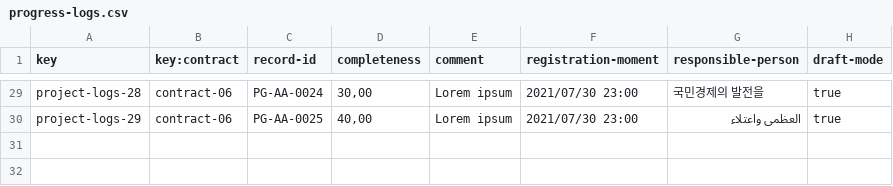
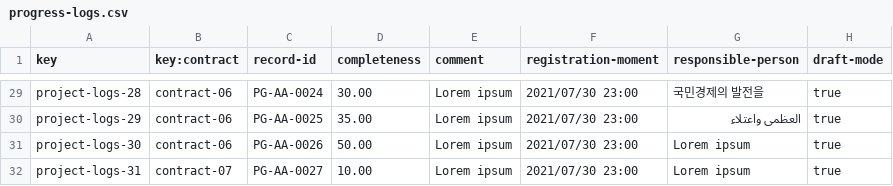
Before and after one commit to DP2-2024-C1-029/Acme-Software-Factory, a CSV file: src/main/webapp/WEB-INF/resources/sample-data/progress-logs.csv, drawn as a sheet; only a part is shown, gaps mark what is left out; the diff covers the shown part only; the diff names each change by its address in the sheet, - before the commit and + after, or states it on an @@ line.

```diff
--- a/src/main/webapp/WEB-INF/resources/sample-data/progress-logs.csv
+++ b/src/main/webapp/WEB-INF/resources/sample-data/progress-logs.csv
-D29 (completeness): 30,00
+D29 (completeness): 30.00
-D30 (completeness): 40,00
+D30 (completeness): 35.00
+row 31: project-logs-30 | contract-06 | PG-AA-0026 | 50.00 | Lorem ipsum | 2021/07/30 23:00 | Lorem ipsum | true
+row 32: project-logs-31 | contract-07 | PG-AA-0027 | 10.00 | Lorem ipsum | 2021/07/30 23:00 | Lorem ipsum | true
```
Also changed, not shown: 30 edited cells elsewhere in this file, src/main/webapp/WEB-INF/resources/sample-data/contract.csv.
